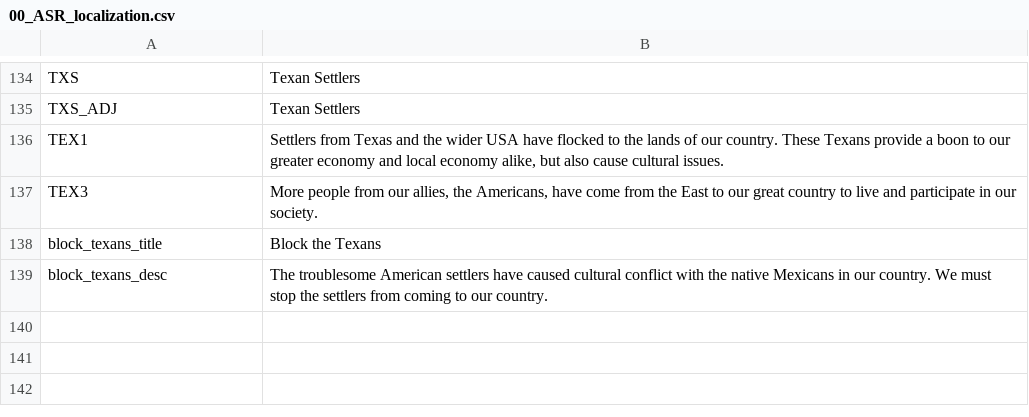
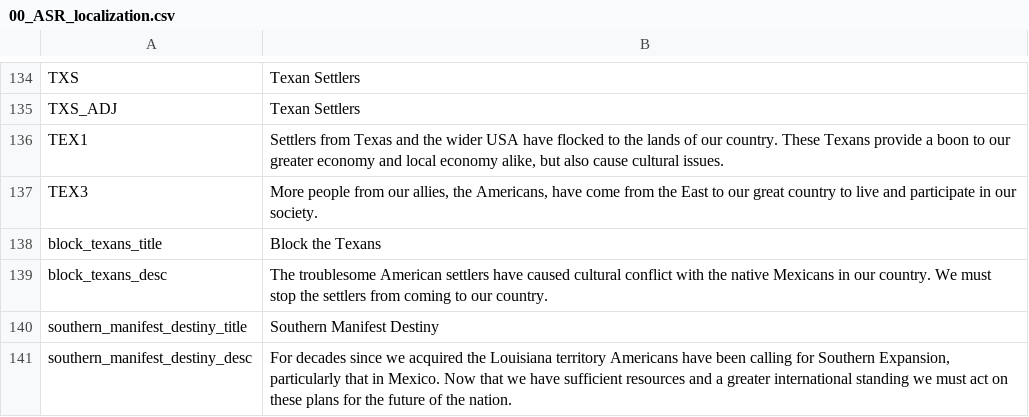
Before and after one commit to Char3/A-Stronger-Revolution, a CSV file: A Stronger Revolution/localisation/00_ASR_localization.csv, drawn as a sheet; only a part is shown, gaps mark what is left out; the diff names each change by its address in the sheet, - before the commit and + after, or states it on an @@ line.

Commit message:
Add files via upload

```diff
--- a/A Stronger Revolution/localisation/00_ASR_localization.csv
+++ b/A Stronger Revolution/localisation/00_ASR_localization.csv
+row 140: southern_manifest_destiny_title | Southern Manifest Destiny
+row 141: southern_manifest_destiny_desc | For decades since we acquired the Louisiana territory Americans have been calling for Southern Expansion, particularly that in Mexico. Now that we have sufficient resources and a greater international standing we must act on these plans for the future of the nation.
```
